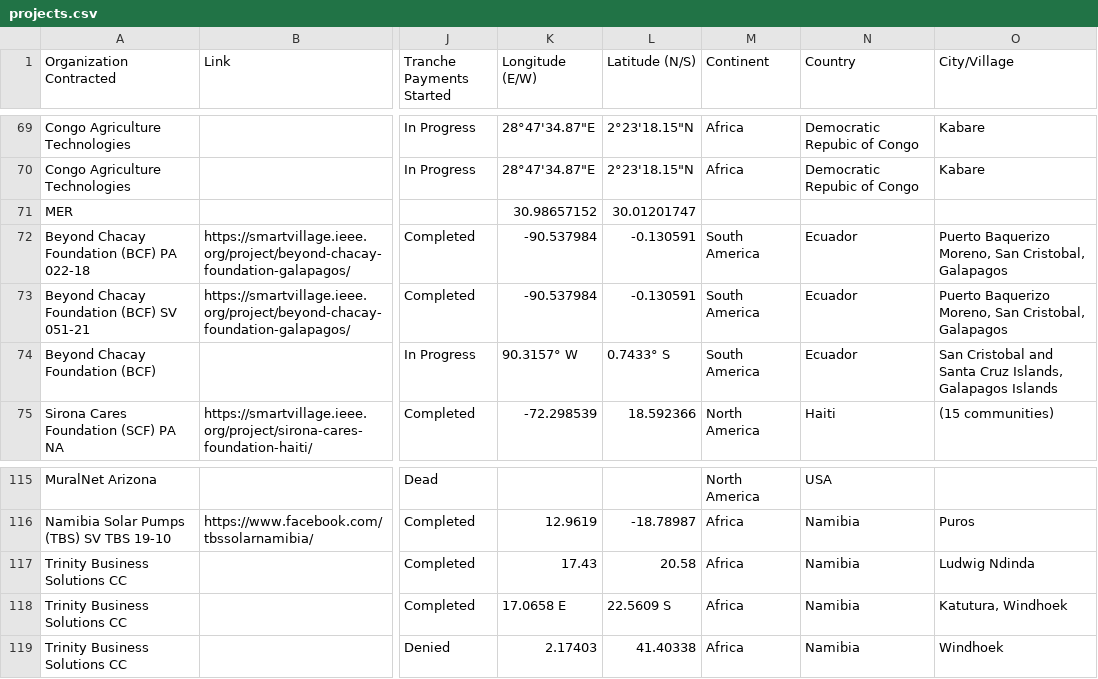
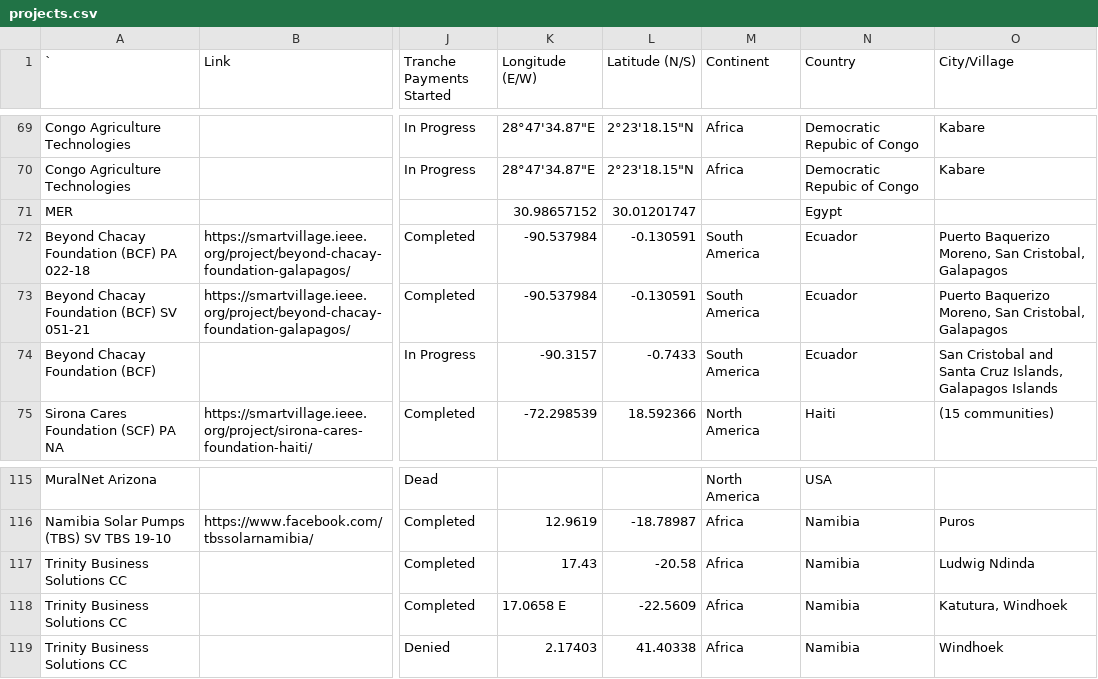
Before and after one commit to overview-solutions/RemoteMonitorMap, a CSV file: projects.csv, drawn as a sheet; only a part is shown, gaps mark what is left out; the diff names each change by its address in the sheet, - before the commit and + after, or states it on an @@ line.

Commit message:
Update flags and projects

```diff
--- a/projects.csv
+++ b/projects.csv
-A1: Organization Contracted
+A1: `
-N71 (Country): (empty)
+N71 (Country): Egypt
-K74 (Longitude (E/W)): 90.3157° W
+K74 (Longitude (E/W)): -90.3157
-L74 (Latitude (N/S)): 0.7433° S
+L74 (Latitude (N/S)): -0.7433
-L117 (Latitude (N/S)): 20.58
+L117 (Latitude (N/S)): -20.58
-L118 (Latitude (N/S)): 22.5609 S
+L118 (Latitude (N/S)): -22.5609
```
Also changed, not shown: 4 other files.
